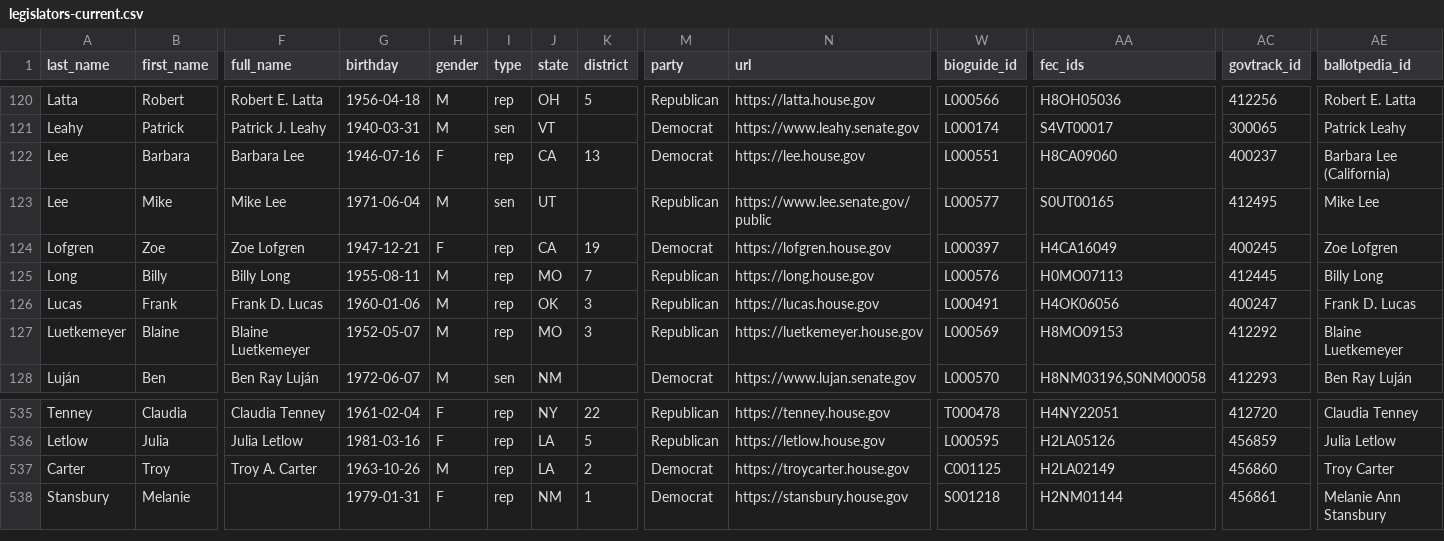
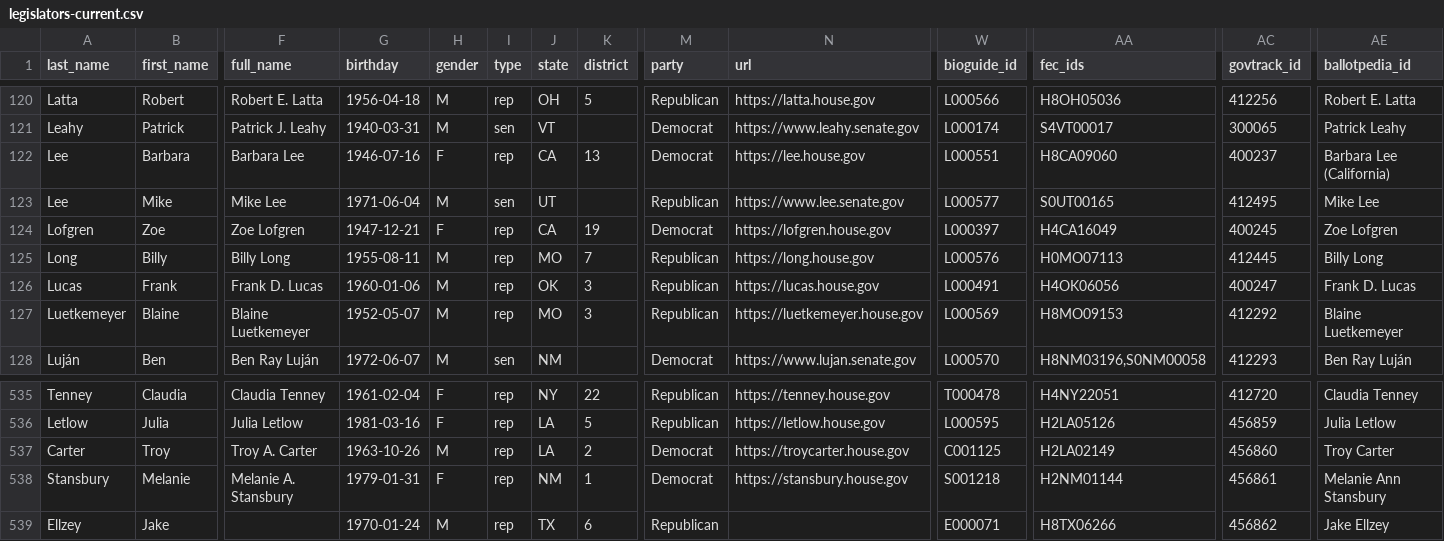
Before and after one commit to unitedstates/congress-legislators, a CSV file: legislators-current.csv, drawn as a sheet; only a part is shown, gaps mark what is left out; rows hold the shown columns only; the diff names each change by its address in the sheet, - before the commit and + after, or states it on an @@ line.

```diff
--- a/legislators-current.csv
+++ b/legislators-current.csv
-N123 (url): https://www.lee.senate.gov/public
+N123 (url): https://www.lee.senate.gov
-F538 (full_name): (empty)
+F538 (full_name): Melanie A. Stansbury
+row 539: Ellzey | Jake |  | 1970-01-24 | M | rep | TX | 6 | Republican |  | E000071 | H8TX06266 | 456862 | Jake Ellzey
```
Also changed, not shown: 2 other files.
